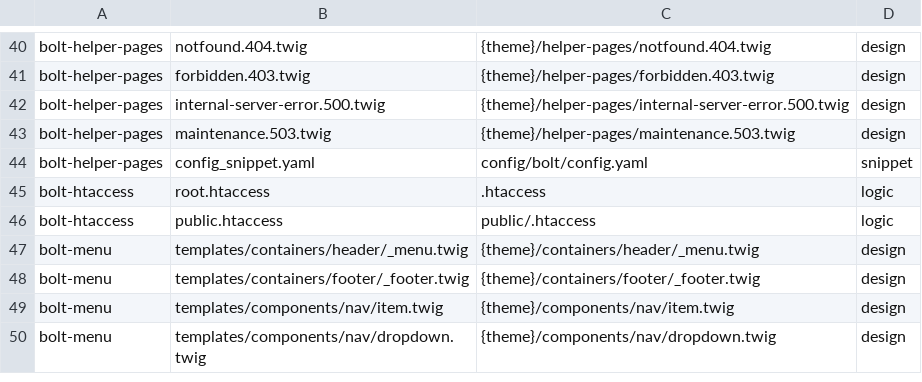
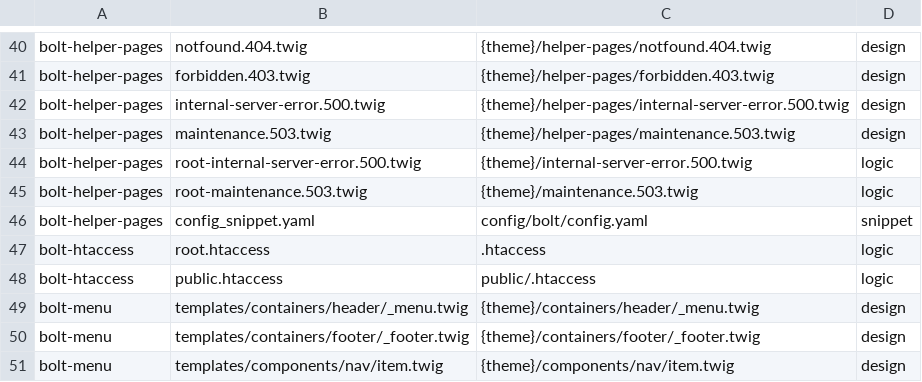
Before and after one commit to Vondry/bolt-skills, a TSV file: skills/bolt-audit/references/example-map.tsv, drawn as a sheet; only a part is shown, gaps mark what is left out; the shorter side is filled out with more unchanged rows; the diff names each change by its address in the sheet, - before the commit and + after, or states it on an @@ line.

Commit message:
fix(bolt-helper-pages): map 500 and 503 to root entrypoints
Bolt reads a template name with a slash (helper-pages/x.twig) as
contenttype/slug and queries the database before rendering it, so the
branded 500 page cannot render when the database is down.

- new examples/root-internal-server-error.500.twig and
  root-maintenance.503.twig; config_snippet names them without '/'
- SKILL documents the two bolt/core listeners that still break the
  branded 500 page without a database (TimedPublishSubscriber, LogHandler)
- _helper_scene.twig renders field values without |raw; CSP note
- verify.sh fails a 500 entry with '/' and warns for 503
- WORKFLOWS 6.4 and the bolt-audit example map updated

```diff
--- a/skills/bolt-audit/references/example-map.tsv
+++ b/skills/bolt-audit/references/example-map.tsv
+row 44: bolt-helper-pages | root-internal-server-error.500.twig | {theme}/internal-server-error.500.twig | logic
+row 45: bolt-helper-pages | root-maintenance.503.twig | {theme}/maintenance.503.twig | logic
```
Also changed, not shown: 9 other files.
